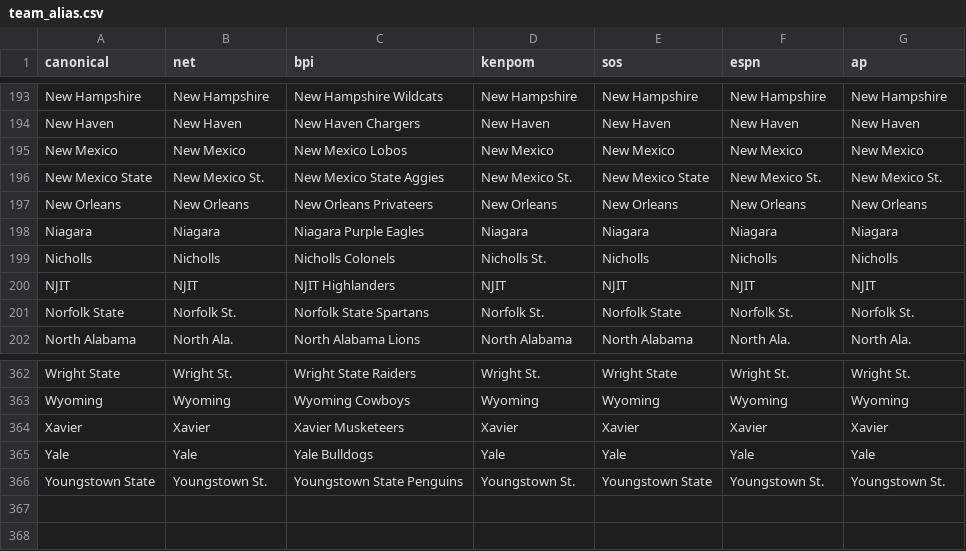
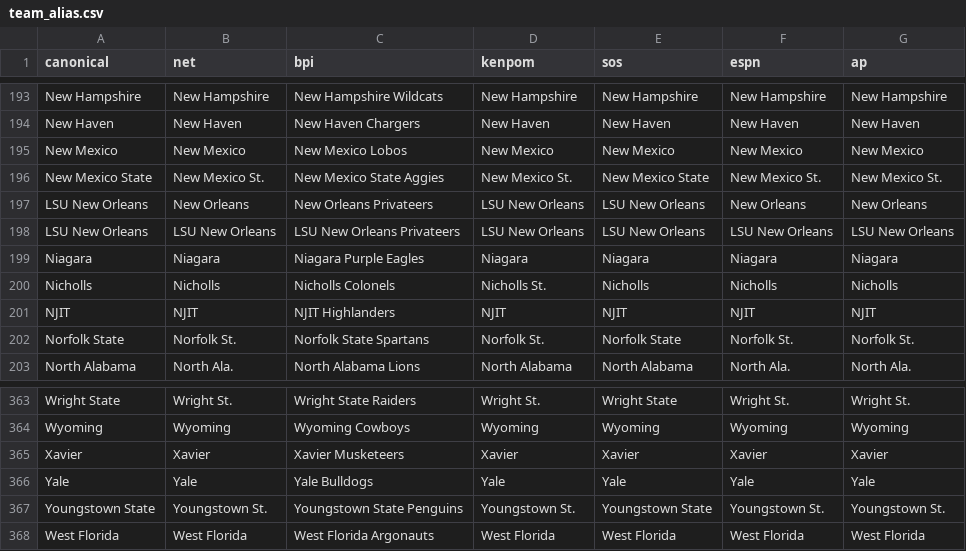
Before and after one commit to kylevogel/cbb-ratings-pipeline, a CSV file: team_alias.csv, drawn as a sheet; only a part is shown, gaps mark what is left out.

```diff
--- a/team_alias.csv
+++ b/team_alias.csv
@@ -196,3 +196,4 @@ New Mexico,New Mexico,New Mexico Lobos,New Mexico,New Mexico,New Mexico,New Mexi
 New Mexico State,New Mexico St.,New Mexico State Aggies,New Mexico St.,New Mexico State,New Mexico St.,New Mexico St.
-New Orleans,New Orleans,New Orleans Privateers,New Orleans,New Orleans,New Orleans,New Orleans
+LSU New Orleans,New Orleans,New Orleans Privateers,LSU New Orleans,LSU New Orleans,New Orleans,New Orleans
+LSU New Orleans,LSU New Orleans,LSU New Orleans Privateers,LSU New Orleans,LSU New Orleans,LSU New Orleans,LSU New Orleans
 Niagara,Niagara,Niagara Purple Eagles,Niagara,Niagara,Niagara,Niagara
@@ -366 +367,2 @@ Yale,Yale,Yale Bulldogs,Yale,Yale,Yale,Yale
 Youngstown State,Youngstown St.,Youngstown State Penguins,Youngstown St.,Youngstown State,Youngstown St.,Youngstown St.
+West Florida,West Florida,West Florida Argonauts,West Florida,West Florida,West Florida,West Florida
```
Also changed, not shown: 9 other files.
